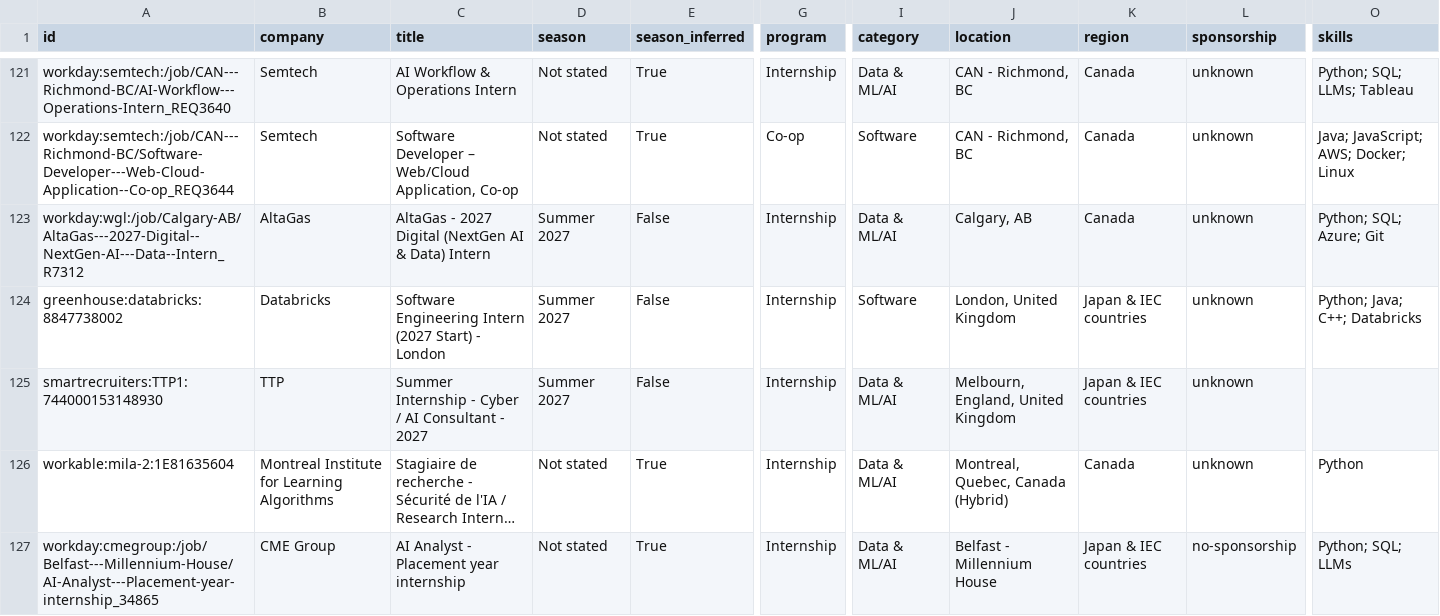
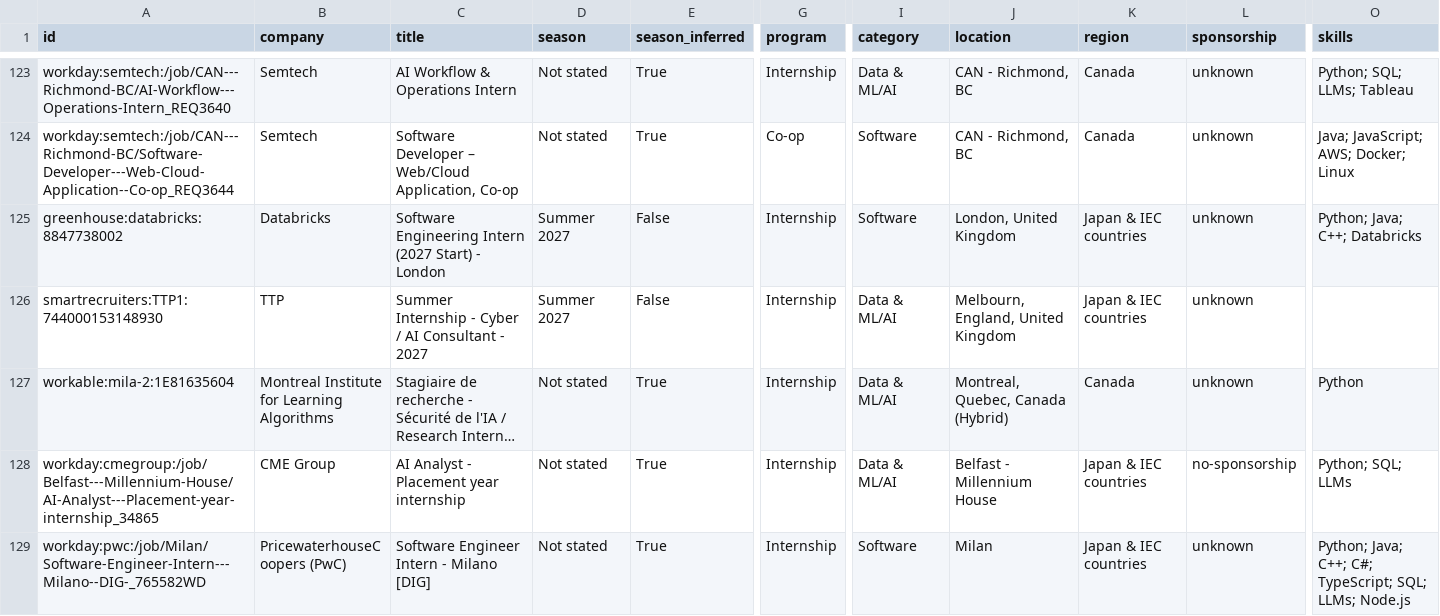
Before and after one commit to parkerhayashi/Automated-List-Of-Summer-2027-and-Fall-2026-Tech-Internships, a CSV file: data/internships.csv, drawn as a sheet; only a part is shown, gaps mark what is left out; the shorter side is filled out with more unchanged rows; long unchanged cells end in …; removed rows and columns are numbered as before the commit, all else as after; rows hold the shown columns only; the diff covers the shown part only; the diff names each change by its address in the sheet, - before the commit and + after, or states it on an @@ line.

```diff
--- a/data/internships.csv
+++ b/data/internships.csv
-row 123: workday:wgl:/job/Calgary-AB/AltaGas---2027-Digital--NextGen-AI---Data--Intern_R7312 | AltaGas | AltaGas - 2027 Digital (NextGen AI & Data) Intern | Summer 2027 | False | Internship | Data & ML/AI | Calgary, AB | Canada | unknown | Python; SQL; Azure; Git
```
Also changed, not shown: 3 added rows and 5 removed rows elsewhere in this file, docs/internships.csv, 12 other files.
